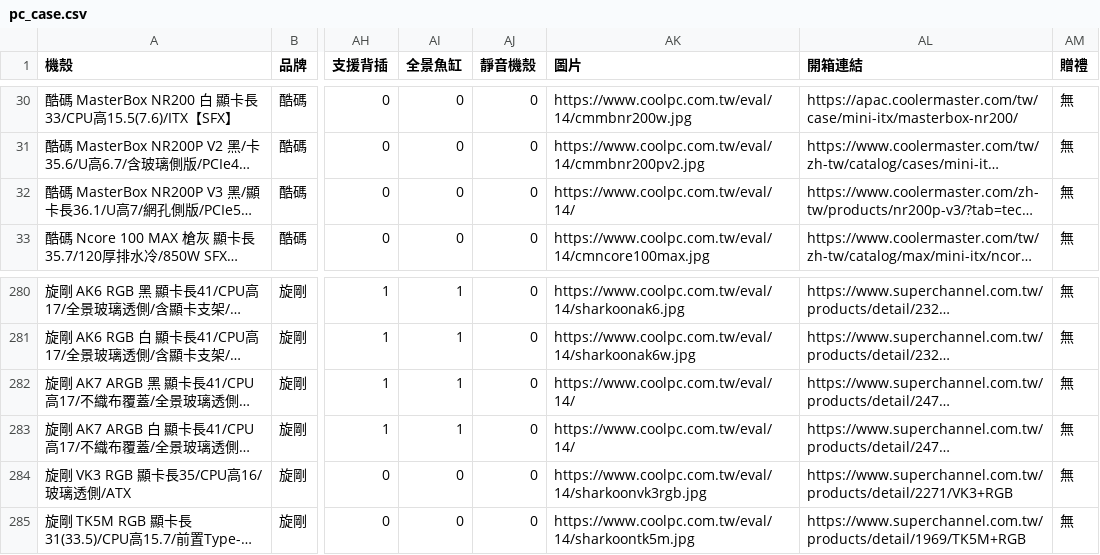
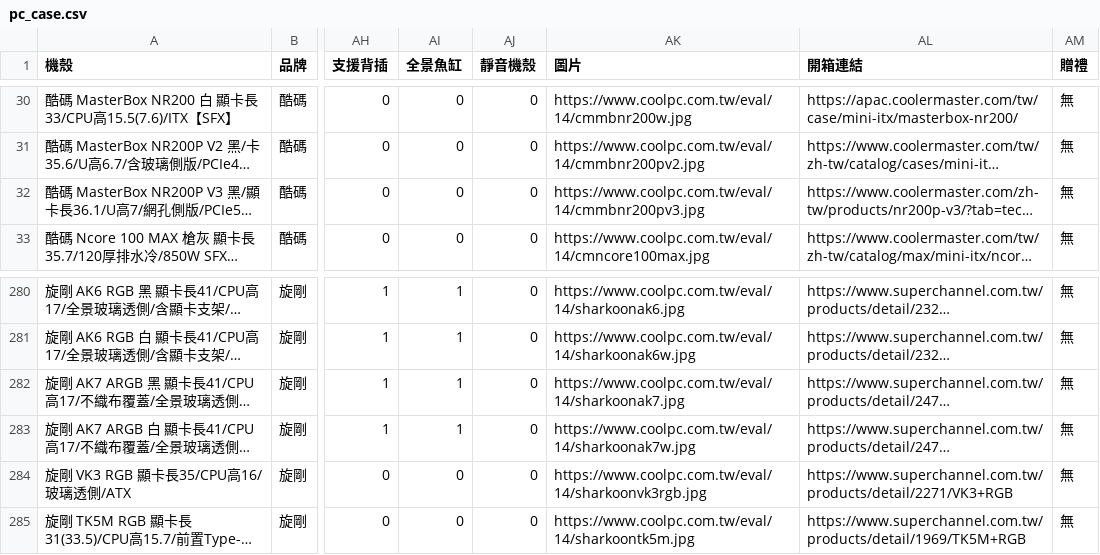
Before and after one commit to douobb/pc_case_data, a CSV file: pc_case.csv, drawn as a sheet; only a part is shown, gaps mark what is left out; long unchanged cells end in …; the diff names each change by its address in the sheet, - before the commit and + after, or states it on an @@ line.

```diff
--- a/pc_case.csv
+++ b/pc_case.csv
-AK32 (圖片): https://www.coolpc.com.tw/eval/14/
+AK32 (圖片): https://www.coolpc.com.tw/eval/14/cmmbnr200pv3.jpg
-AK282 (圖片): https://www.coolpc.com.tw/eval/14/
+AK282 (圖片): https://www.coolpc.com.tw/eval/14/sharkoonak7.jpg
-AK283 (圖片): https://www.coolpc.com.tw/eval/14/
+AK283 (圖片): https://www.coolpc.com.tw/eval/14/sharkoonak7w.jpg
```
Also changed, not shown: 1 other file.
